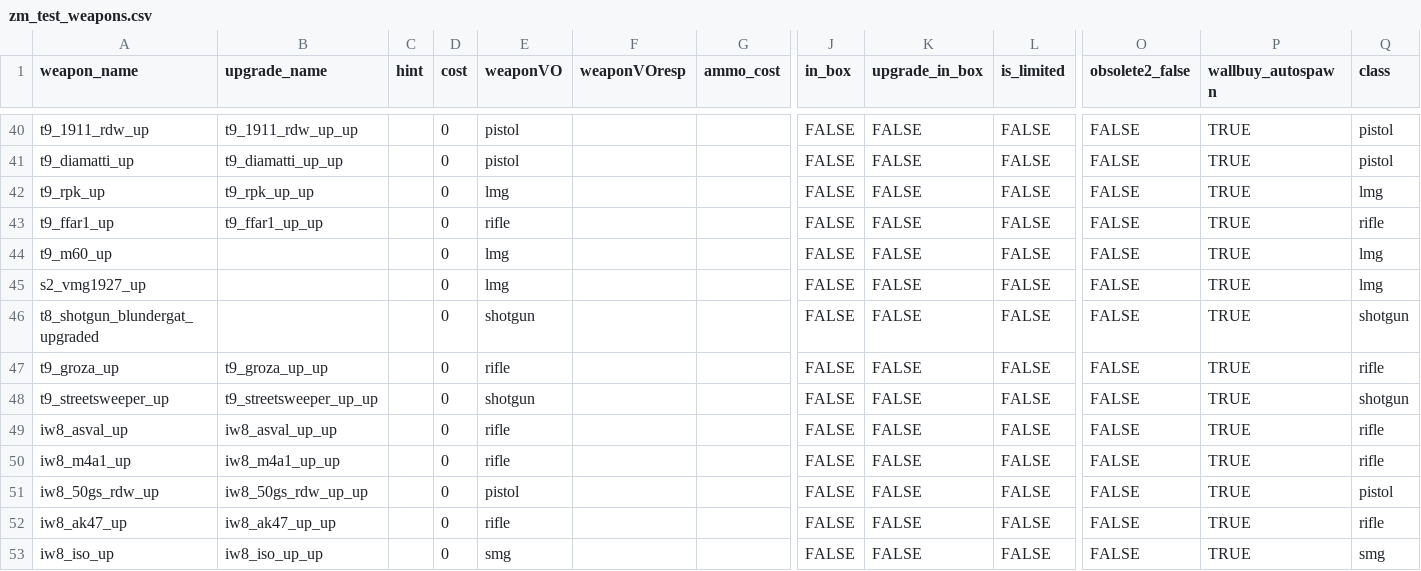
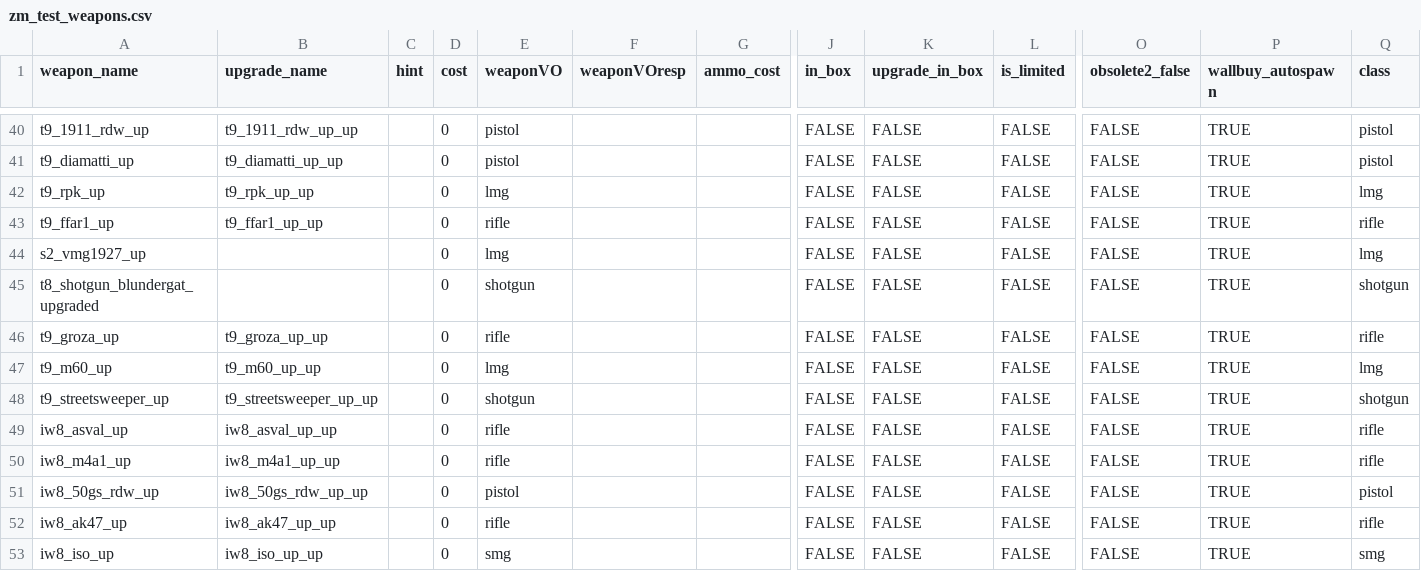
Before and after one commit to t7-reapy/t7_workspace, a CSV file: usermaps/zm_ai_test/gamedata/weapons/zm/zm_test_weapons.csv, drawn as a sheet; only a part is shown, gaps mark what is left out; removed rows and columns are numbered as before the commit, all else as after; rows hold the shown columns only; the diff names each change by its address in the sheet, - before the commit and + after, or states it on an @@ line.

Commit message:
feat(pap): add M60 second upgrade

```diff
--- a/usermaps/zm_ai_test/gamedata/weapons/zm/zm_test_weapons.csv
+++ b/usermaps/zm_ai_test/gamedata/weapons/zm/zm_test_weapons.csv
-row 44: t9_m60_up |  |  | 0 | lmg |  |  | FALSE | FALSE | FALSE | FALSE | TRUE | lmg
+row 47: t9_m60_up | t9_m60_up_up |  | 0 | lmg |  |  | FALSE | FALSE | FALSE | FALSE | TRUE | lmg
```
Also changed, not shown: 3 other files.
